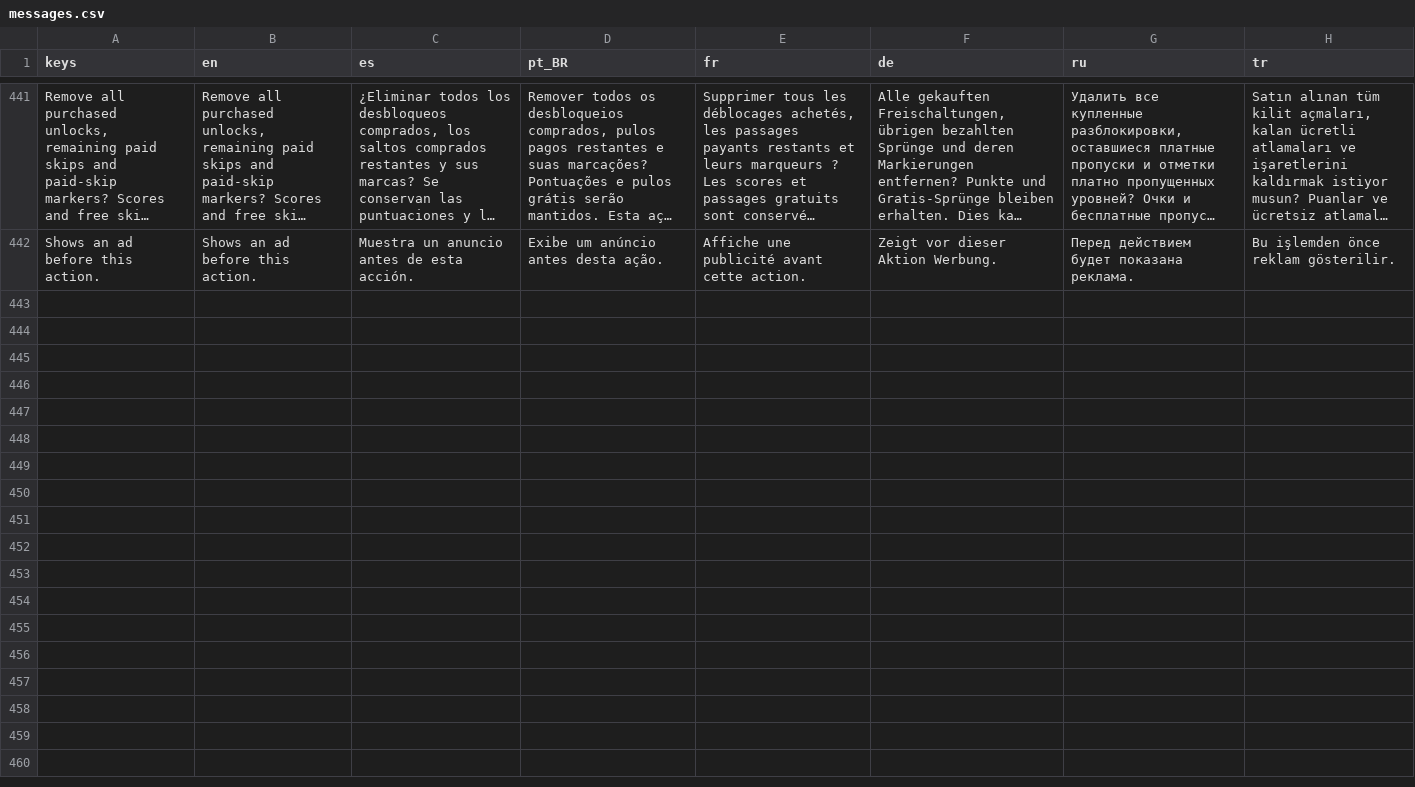
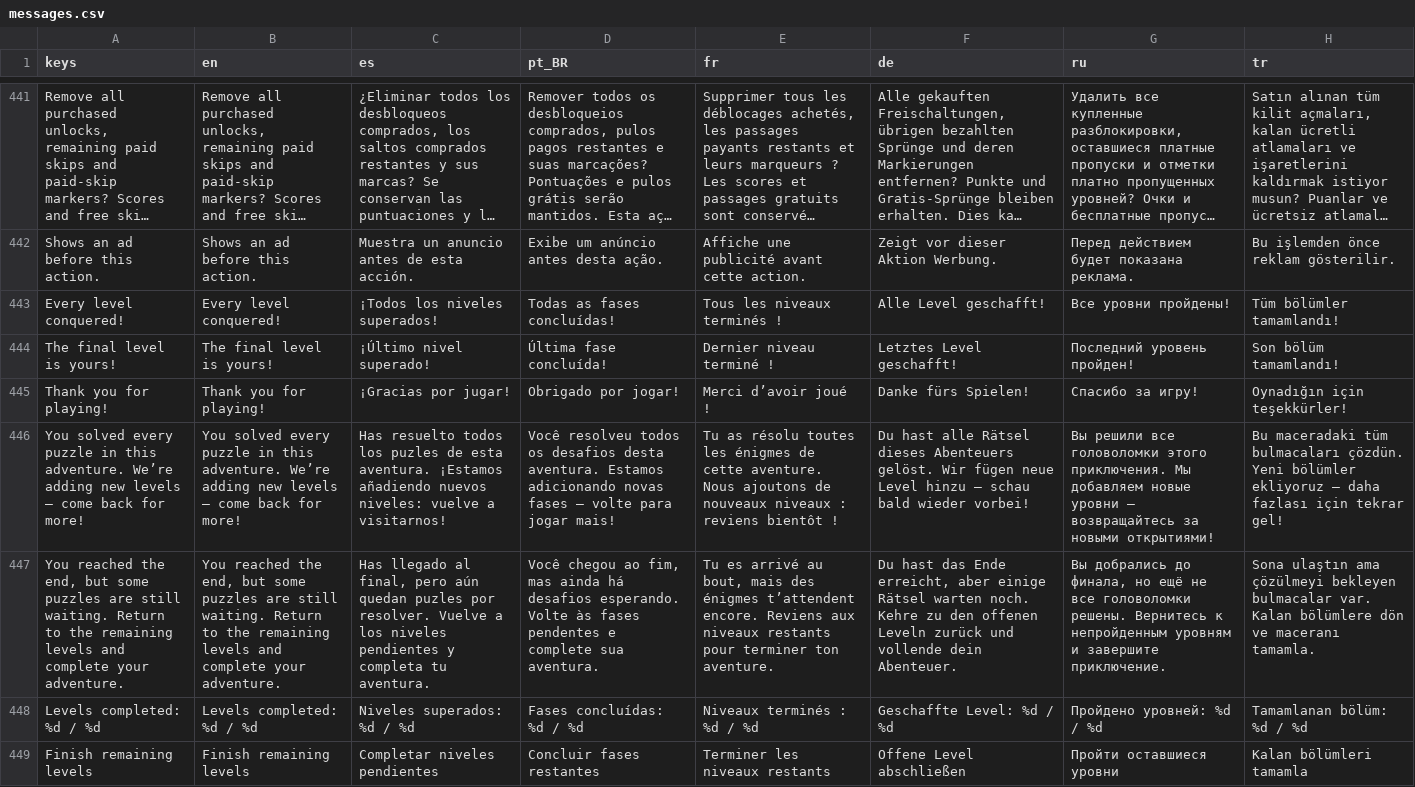
Before and after one commit to aesopov/move-them-all, a CSV file: localization/messages.csv, drawn as a sheet; only a part is shown, gaps mark what is left out; long unchanged cells end in …; the diff names each change by its address in the sheet, - before the commit and + after, or states it on an @@ line.

```diff
--- a/localization/messages.csv
+++ b/localization/messages.csv
+row 443: Every level conquered! | Every level conquered! | ¡Todos los niveles superados! | Todas as fases concluídas! | Tous les niveaux terminés ! | Alle Level geschafft! | Все уровни пройдены! | Tüm bölümler tamamlandı!
+row 444: The final level is yours! | The final level is yours! | ¡Último nivel superado! | Última fase concluída! | Dernier niveau terminé ! | Letztes Level geschafft! | Последний уровень пройден! | Son bölüm tamamlandı!
+row 445: Thank you for playing! | Thank you for playing! | ¡Gracias por jugar! | Obrigado por jogar! | Merci d’avoir joué ! | Danke fürs Spielen! | Спасибо за игру! | Oynadığın için teşekkürler!
+row 446: You solved every puzzle in this adventure. We’re adding new levels — come back for more! | You solved every puzzle in this adventure. We’re adding new levels — come back for more! | Has resuelto todos los puzles de esta aventura. ¡Estamos añadiendo nuevos niveles: vuelve a visitarnos! | Você resolveu todos os desafios desta aventura. Estamos adicionando novas fases — volte para jogar mais! | Tu as résolu toutes les énigmes de cette aventure. Nous ajoutons de nouveaux niveaux : reviens bientôt ! | Du hast alle Rätsel dieses Abenteuers gelöst. Wir fügen neue Level hinzu — schau bald wieder vorbei! | Вы решили все головоломки этого приключения. Мы добавляем новые уровни — возвращайтесь за новыми открытиями! | Bu maceradaki tüm bulmacaları çözdün. Yeni bölümler ekliyoruz — daha fazlası için tekrar gel!
+row 447: You reached the end, but some puzzles are still waiting. Return to the remaining levels and complete your adventure. | You reached the end, but some puzzles are still waiting. Return to the remaining levels and complete your adventure. | Has llegado al final, pero aún quedan puzles por resolver. Vuelve a los niveles pendientes y completa tu aventura. | Você chegou ao fim, mas ainda há desafios esperando. Volte às fases pendentes e complete sua aventura. | Tu es arrivé au bout, mais des énigmes t’attendent encore. Reviens aux niveaux restants pour terminer ton aventure. | Du hast das Ende erreicht, aber einige Rätsel warten noch. Kehre zu den offenen Leveln zurück und vollende dein Abenteuer. | Вы добрались до финала, но ещё не все головоломки решены. Вернитесь к непройденным уровням и завершите приключение. | Sona ulaştın ama çözülmeyi bekleyen bulmacalar var. Kalan bölümlere dön ve maceranı tamamla.
+row 448: Levels completed: %d / %d | Levels completed: %d / %d | Niveles superados: %d / %d | Fases concluídas: %d / %d | Niveaux terminés : %d / %d | Geschaffte Level: %d / %d | Пройдено уровней: %d / %d | Tamamlanan bölüm: %d / %d
+row 449: Finish remaining levels | Finish remaining levels | Completar niveles pendientes | Concluir fases restantes | Terminer les niveaux restants | Offene Level abschließen | Пройти оставшиеся уровни | Kalan bölümleri tamamla
```
Also changed, not shown: 43 other files.
